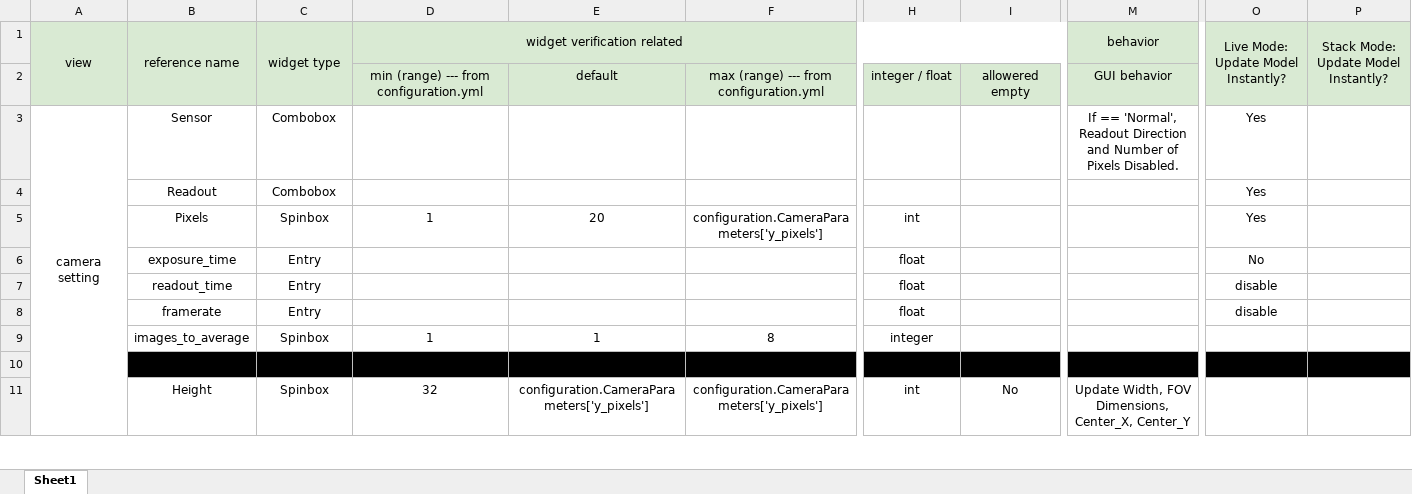
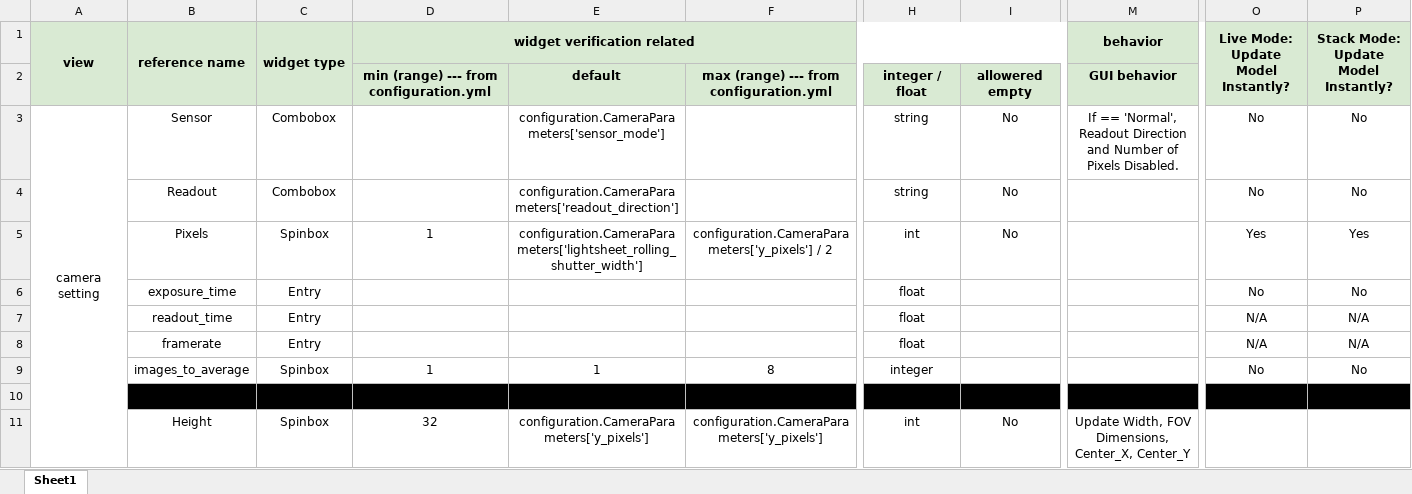
Before and after one commit to TheDeanLab/navigate, an Excel workbook: design/Widgets list.xlsx, sheet Sheet1, drawn as a sheet; only a part is shown, gaps mark what is left out; values as stored, in another font and other column widths than the file's, no borders; the diff covers the shown part only; the diff names each change by its address in the sheet, - before the commit and + after, or states it on an @@ line.

Commit message:
Camera Work
I wanted to make sure that we could make the calls to the camera for the readout direction, sensor mode, etc.  I also now calculate the readout time and the maximum frame rate.

It would be valuable if @annie-xd-wang could check the changes I made to the HamamatsuAPI file.  Now, when we call set_property_value (line 847), it calls get_property_range (line 840) to evaluate whether or not the value we are trying to set is appropriate.

In the mesoSPIM control repository, they choose whether or not they should export the values as a float or an int based upon a variable called DCAMPROP_TYPE_MASK (see line 468 here: https://github.com/mesoSPIM/mesoSPIM-control/blob/master/mesoSPIM/src/devices/cameras/hamamatsu/hamamatsu_camera.py).

I did not incorporate this because I was not confident, but it seems important.

Thanks...

```diff
--- a/design/Widgets list.xlsx (sheet Sheet1)
+++ b/design/Widgets list.xlsx (sheet Sheet1)
-A1:D1 bold: off
+A1:D1 bold: on
-M1 bold: off
+M1 bold: on
-O1:P1 bold: off
+O1:P1 bold: on
-D2:I2 bold: off
+D2:I2 bold: on
-M2 bold: off
+M2 bold: on
-E3: (empty)
+E3: configuration.CameraParameters['sensor_mode']
-H3:H4: (empty)
+H3:H4: string
-I3:I5: (empty)
+I3:I5: No
-O3:O4: Yes
+O3:O4: No
-P3:P4: (empty)
+P3:P4: No
-E4: (empty)
+E4: configuration.CameraParameters['readout_direction']
-E5: 20
+E5: configuration.CameraParameters['lightsheet_rolling_shutter_width']
-F5: configuration.CameraParameters['y_pixels']
+F5: configuration.CameraParameters['y_pixels'] / 2
-P5: (empty)
+P5: Yes
-P6: (empty)
+P6: No
-O7:O8: disable
+O7:O8: N/A
-P7:P8: (empty)
+P7:P8: N/A
-O9: (empty)
+O9: No
-P9: (empty)
+P9: No
```
Also changed, not shown: cell formats elsewhere in this sheet, 3 other files.
